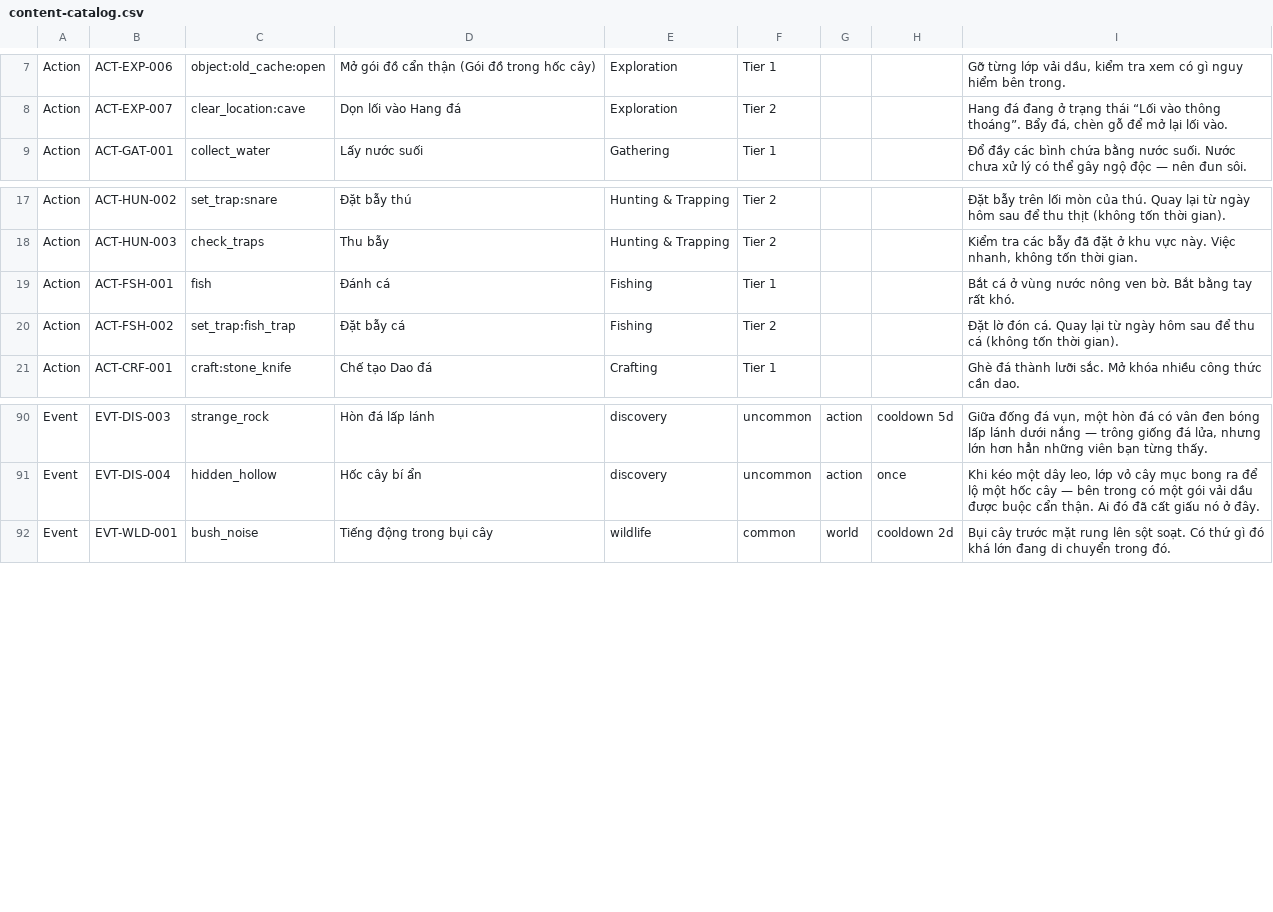
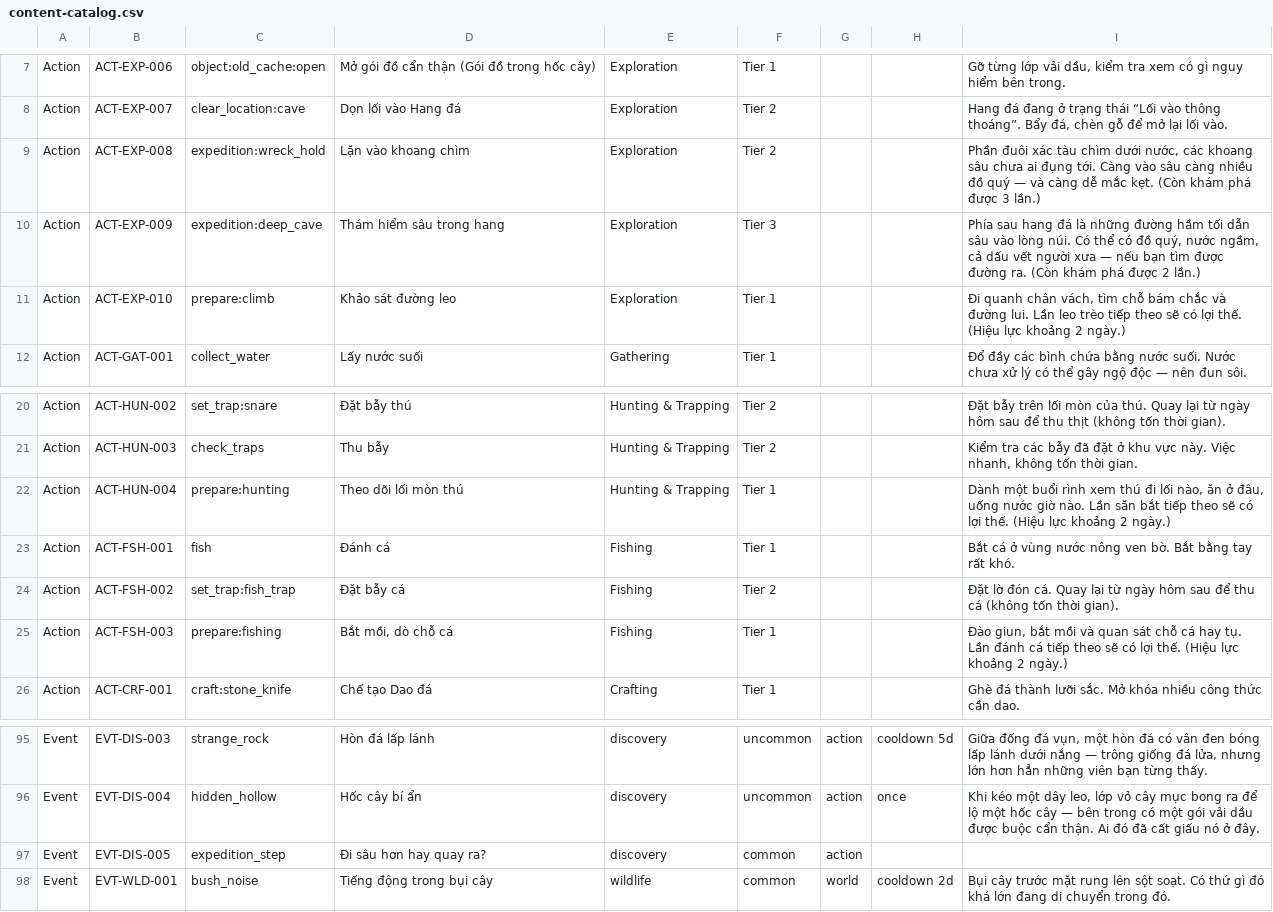
Before and after one commit to tuandat1811/rollToSurvive, a CSV file: docs/content-catalog.csv, drawn as a sheet; only a part is shown, gaps mark what is left out; the diff names each change by its address in the sheet, - before the commit and + after, or states it on an @@ line.

```diff
--- a/docs/content-catalog.csv
+++ b/docs/content-catalog.csv
+row 9: Action | ACT-EXP-008 | expedition:wreck_hold | Lặn vào khoang chìm | Exploration | Tier 2 |  |  | Phần đuôi xác tàu chìm dưới nước, các khoang sâu chưa ai đụng tới. Càng vào sâu càng nhiều đồ quý — và càng dễ mắc kẹt. (Còn khám phá được 3 lần.)
+row 10: Action | ACT-EXP-009 | expedition:deep_cave | Thám hiểm sâu trong hang | Exploration | Tier 3 |  |  | Phía sau hang đá là những đường hầm tối dẫn sâu vào lòng núi. Có thể có đồ quý, nước ngầm, cả dấu vết người xưa — nếu bạn tìm được đường ra. (Còn khám phá được 2 lần.)
+row 11: Action | ACT-EXP-010 | prepare:climb | Khảo sát đường leo | Exploration | Tier 1 |  |  | Đi quanh chân vách, tìm chỗ bám chắc và đường lui. Lần leo trèo tiếp theo sẽ có lợi thế. (Hiệu lực khoảng 2 ngày.)
+row 22: Action | ACT-HUN-004 | prepare:hunting | Theo dõi lối mòn thú | Hunting & Trapping | Tier 1 |  |  | Dành một buổi rình xem thú đi lối nào, ăn ở đâu, uống nước giờ nào. Lần săn bắt tiếp theo sẽ có lợi thế. (Hiệu lực khoảng 2 ngày.)
+row 25: Action | ACT-FSH-003 | prepare:fishing | Bắt mồi, dò chỗ cá | Fishing | Tier 1 |  |  | Đào giun, bắt mồi và quan sát chỗ cá hay tụ. Lần đánh cá tiếp theo sẽ có lợi thế. (Hiệu lực khoảng 2 ngày.)
+row 97: Event | EVT-DIS-005 | expedition_step | Đi sâu hơn hay quay ra? | discovery | common | action
```
Also changed, not shown: 22 other files.
